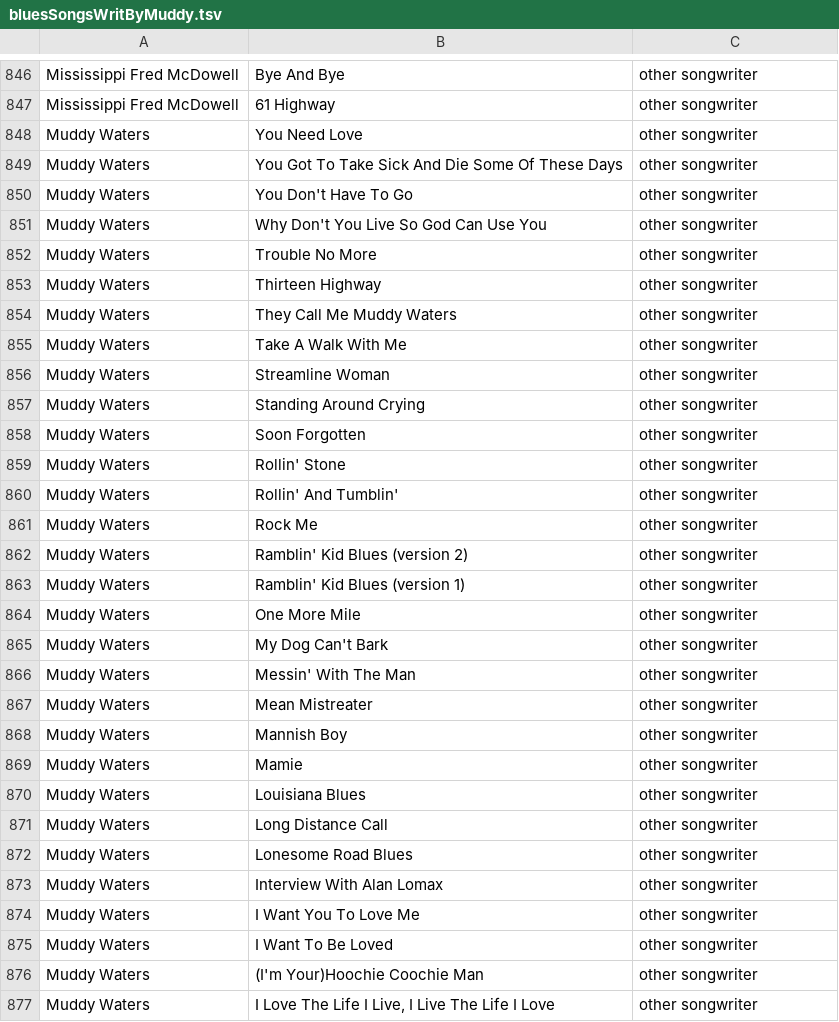
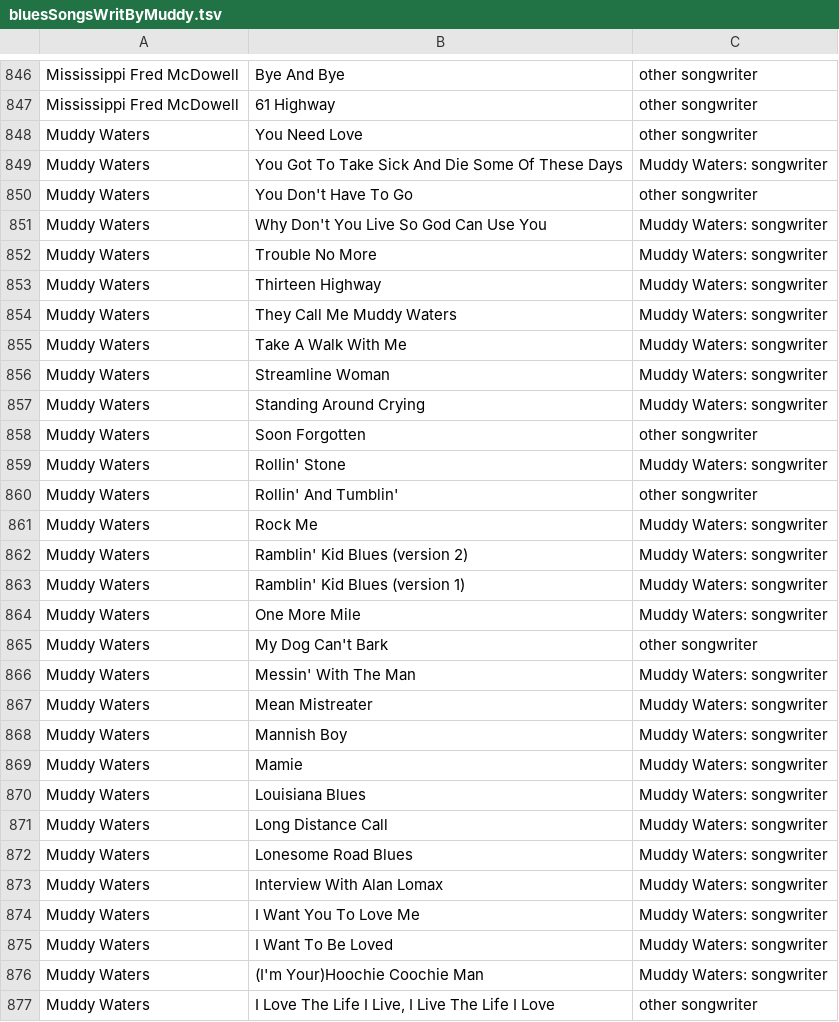
Before and after one commit to newtfire/textAnalysis-Hub, a TSV file: Class-Examples/XQuery/bluesSongsWritByMuddy.tsv, drawn as a sheet; only a part is shown, gaps mark what is left out; the diff covers the shown part only.

Commit message:
corrected TSV for blues Muddy network

```diff
--- a/Class-Examples/XQuery/bluesSongsWritByMuddy.tsv
+++ b/Class-Examples/XQuery/bluesSongsWritByMuddy.tsv
@@ -848,30 +848,30 @@ Mississippi Fred McDowell	 61 Highway	other songwriter
 Muddy Waters	 You Need Love	other songwriter
-Muddy Waters	 You Got To Take Sick And Die Some Of These Days	other songwriter
+Muddy Waters	 You Got To Take Sick And Die Some Of These Days	Muddy Waters: songwriter
 Muddy Waters	 You Don't Have To Go	other songwriter
-Muddy Waters	 Why Don't You Live So God Can Use You	other songwriter
-Muddy Waters	 Trouble No More	other songwriter
-Muddy Waters	 Thirteen Highway	other songwriter
-Muddy Waters	 They Call Me Muddy Waters	other songwriter
-Muddy Waters	 Take A Walk With Me	other songwriter
-Muddy Waters	 Streamline Woman	other songwriter
-Muddy Waters	 Standing Around Crying	other songwriter
+Muddy Waters	 Why Don't You Live So God Can Use You	Muddy Waters: songwriter
+Muddy Waters	 Trouble No More	Muddy Waters: songwriter
+Muddy Waters	 Thirteen Highway	Muddy Waters: songwriter
+Muddy Waters	 They Call Me Muddy Waters	Muddy Waters: songwriter
+Muddy Waters	 Take A Walk With Me	Muddy Waters: songwriter
+Muddy Waters	 Streamline Woman	Muddy Waters: songwriter
+Muddy Waters	 Standing Around Crying	Muddy Waters: songwriter
 Muddy Waters	 Soon Forgotten	other songwriter
-Muddy Waters	 Rollin' Stone	other songwriter
+Muddy Waters	 Rollin' Stone	Muddy Waters: songwriter
 Muddy Waters	 Rollin' And Tumblin'	other songwriter
-Muddy Waters	 Rock Me	other songwriter
-Muddy Waters	 Ramblin' Kid Blues (version 2)	other songwriter
-Muddy Waters	 Ramblin' Kid Blues (version 1)	other songwriter
-Muddy Waters	 One More Mile	other songwriter
+Muddy Waters	 Rock Me	Muddy Waters: songwriter
+Muddy Waters	 Ramblin' Kid Blues (version 2)	Muddy Waters: songwriter
+Muddy Waters	 Ramblin' Kid Blues (version 1)	Muddy Waters: songwriter
+Muddy Waters	 One More Mile	Muddy Waters: songwriter
 Muddy Waters	 My Dog Can't Bark	other songwriter
-Muddy Waters	 Messin' With The Man	other songwriter
-Muddy Waters	 Mean Mistreater	other songwriter
-Muddy Waters	 Mannish Boy	other songwriter
-Muddy Waters	 Mamie	other songwriter
-Muddy Waters	 Louisiana Blues	other songwriter
-Muddy Waters	 Long Distance Call	other songwriter
-Muddy Waters	 Lonesome Road Blues	other songwriter
-Muddy Waters	 Interview With Alan Lomax	other songwriter
-Muddy Waters	 I Want You To Love Me	other songwriter
-Muddy Waters	 I Want To Be Loved	other songwriter
-Muddy Waters	 (I'm Your)Hoochie Coochie Man	other songwriter
+Muddy Waters	 Messin' With The Man	Muddy Waters: songwriter
+Muddy Waters	 Mean Mistreater	Muddy Waters: songwriter
+Muddy Waters	 Mannish Boy	Muddy Waters: songwriter
+Muddy Waters	 Mamie	Muddy Waters: songwriter
+Muddy Waters	 Louisiana Blues	Muddy Waters: songwriter
+Muddy Waters	 Long Distance Call	Muddy Waters: songwriter
+Muddy Waters	 Lonesome Road Blues	Muddy Waters: songwriter
+Muddy Waters	 Interview With Alan Lomax	Muddy Waters: songwriter
+Muddy Waters	 I Want You To Love Me	Muddy Waters: songwriter
+Muddy Waters	 I Want To Be Loved	Muddy Waters: songwriter
+Muddy Waters	 (I'm Your)Hoochie Coochie Man	Muddy Waters: songwriter
 Muddy Waters	 I Love The Life I Live, I Live The Life I Love	other songwriter
```
Also changed, not shown: 24 edited cells elsewhere in this file.
